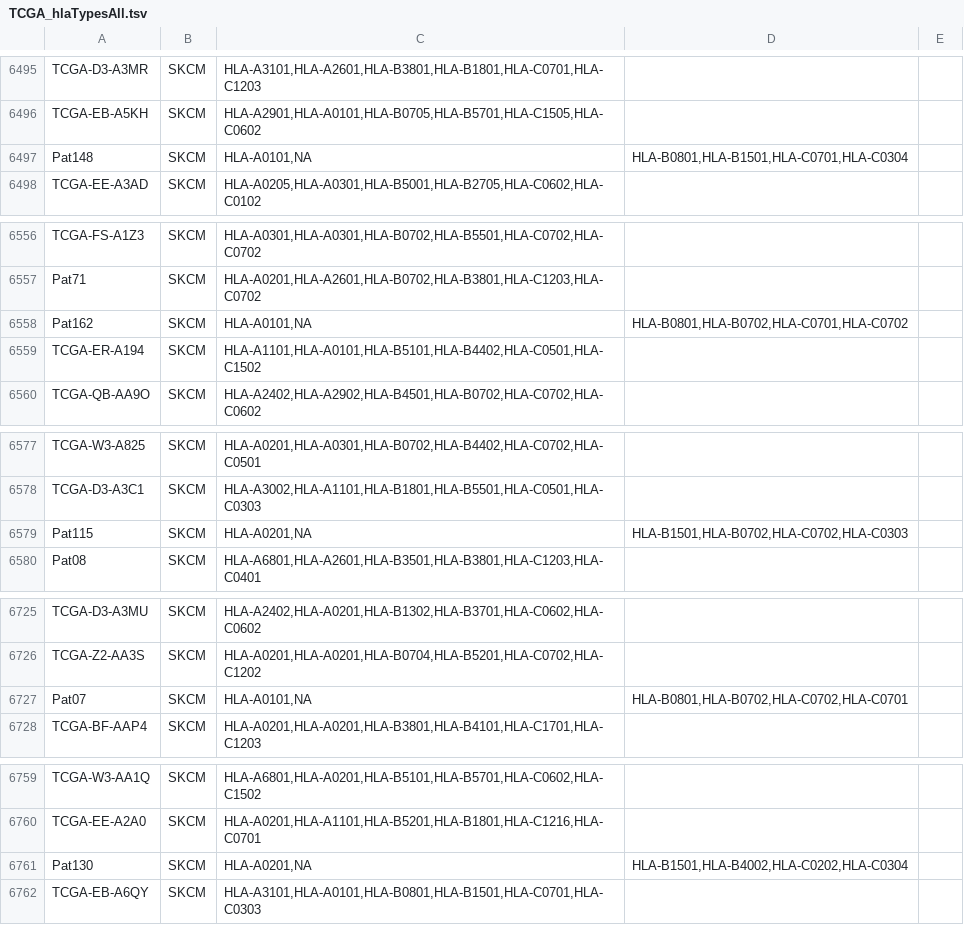
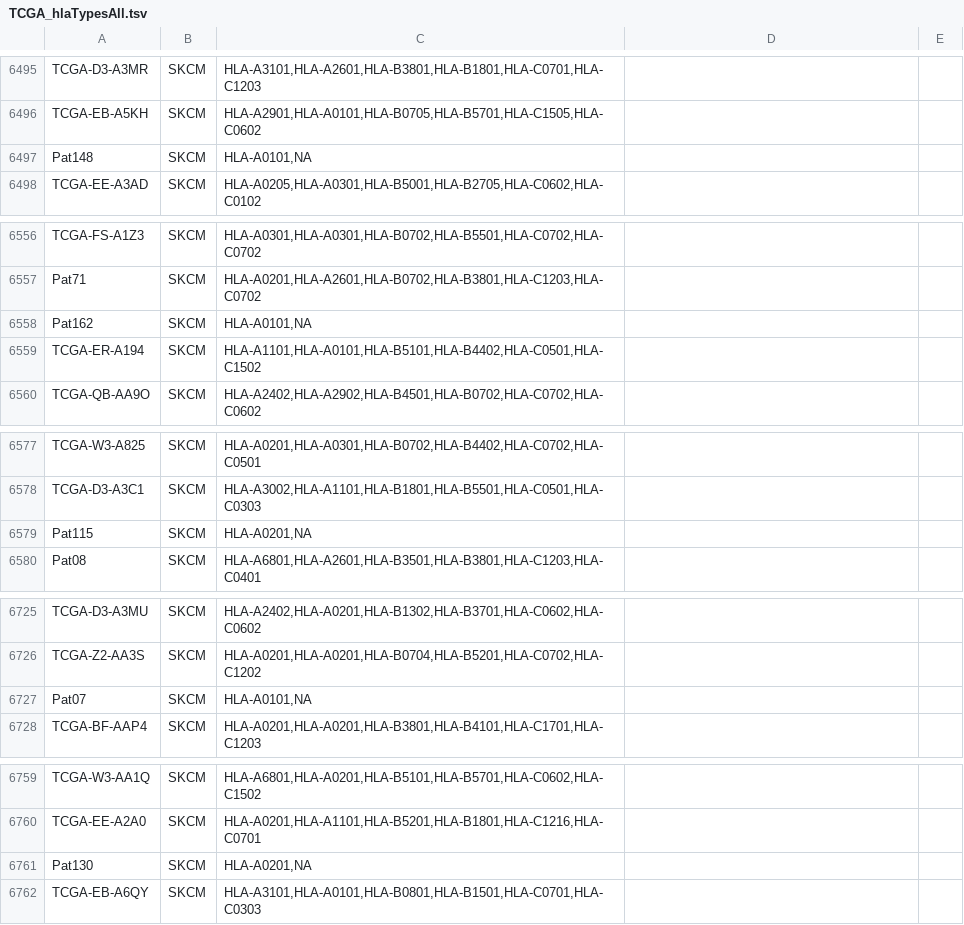
Before and after one commit to luisgls/SOPRANO, a TSV file: examples/TCGA_hlaTypesAll.tsv, drawn as a sheet; only a part is shown, gaps mark what is left out; the diff covers the shown part only.

```diff
--- a/examples/TCGA_hlaTypesAll.tsv
+++ b/examples/TCGA_hlaTypesAll.tsv
@@ -6496,3 +6496,3 @@ TCGA-D3-A3MR	SKCM	HLA-A3101,HLA-A2601,HLA-B3801,HLA-B1801,HLA-C0701,HLA-C1203
 TCGA-EB-A5KH	SKCM	HLA-A2901,HLA-A0101,HLA-B0705,HLA-B5701,HLA-C1505,HLA-C0602
-Pat148	SKCM	HLA-A0101,NA	HLA-B0801,HLA-B1501,HLA-C0701,HLA-C0304
+Pat148	SKCM	HLA-A0101,NA
 TCGA-EE-A3AD	SKCM	HLA-A0205,HLA-A0301,HLA-B5001,HLA-B2705,HLA-C0602,HLA-C0102
@@ -6557,3 +6557,3 @@ TCGA-FS-A1Z3	SKCM	HLA-A0301,HLA-A0301,HLA-B0702,HLA-B5501,HLA-C0702,HLA-C0702
 Pat71	SKCM	HLA-A0201,HLA-A2601,HLA-B0702,HLA-B3801,HLA-C1203,HLA-C0702
-Pat162	SKCM	HLA-A0101,NA	HLA-B0801,HLA-B0702,HLA-C0701,HLA-C0702
+Pat162	SKCM	HLA-A0101,NA
 TCGA-ER-A194	SKCM	HLA-A1101,HLA-A0101,HLA-B5101,HLA-B4402,HLA-C0501,HLA-C1502
@@ -6578,3 +6578,3 @@ TCGA-W3-A825	SKCM	HLA-A0201,HLA-A0301,HLA-B0702,HLA-B4402,HLA-C0702,HLA-C0501
 TCGA-D3-A3C1	SKCM	HLA-A3002,HLA-A1101,HLA-B1801,HLA-B5501,HLA-C0501,HLA-C0303
-Pat115	SKCM	HLA-A0201,NA	HLA-B1501,HLA-B0702,HLA-C0702,HLA-C0303
+Pat115	SKCM	HLA-A0201,NA
 Pat08	SKCM	HLA-A6801,HLA-A2601,HLA-B3501,HLA-B3801,HLA-C1203,HLA-C0401
@@ -6726,3 +6726,3 @@ TCGA-D3-A3MU	SKCM	HLA-A2402,HLA-A0201,HLA-B1302,HLA-B3701,HLA-C0602,HLA-C0602
 TCGA-Z2-AA3S	SKCM	HLA-A0201,HLA-A0201,HLA-B0704,HLA-B5201,HLA-C0702,HLA-C1202
-Pat07	SKCM	HLA-A0101,NA	HLA-B0801,HLA-B0702,HLA-C0702,HLA-C0701
+Pat07	SKCM	HLA-A0101,NA
 TCGA-BF-AAP4	SKCM	HLA-A0201,HLA-A0201,HLA-B3801,HLA-B4101,HLA-C1701,HLA-C1203
@@ -6760,3 +6760,3 @@ TCGA-W3-AA1Q	SKCM	HLA-A6801,HLA-A0201,HLA-B5101,HLA-B5701,HLA-C0602,HLA-C1502
 TCGA-EE-A2A0	SKCM	HLA-A0201,HLA-A1101,HLA-B5201,HLA-B1801,HLA-C1216,HLA-C0701
-Pat130	SKCM	HLA-A0201,NA	HLA-B1501,HLA-B4002,HLA-C0202,HLA-C0304
+Pat130	SKCM	HLA-A0201,NA
 TCGA-EB-A6QY	SKCM	HLA-A3101,HLA-A0101,HLA-B0801,HLA-B1501,HLA-C0701,HLA-C0303
```
Also changed, not shown: 16 edited cells elsewhere in this file, 1 other file.
